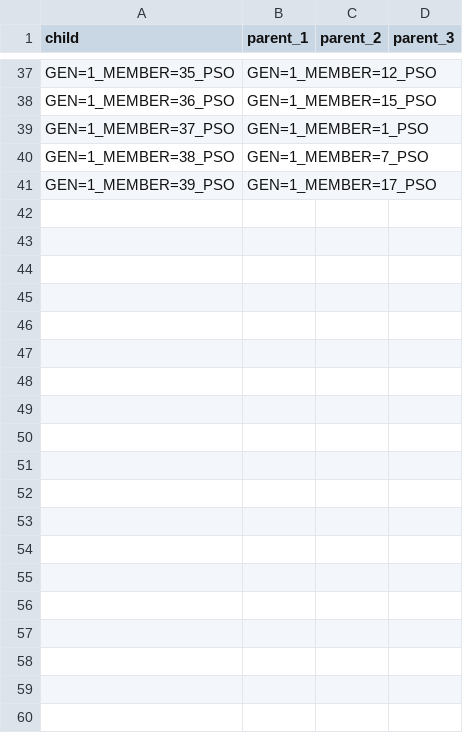
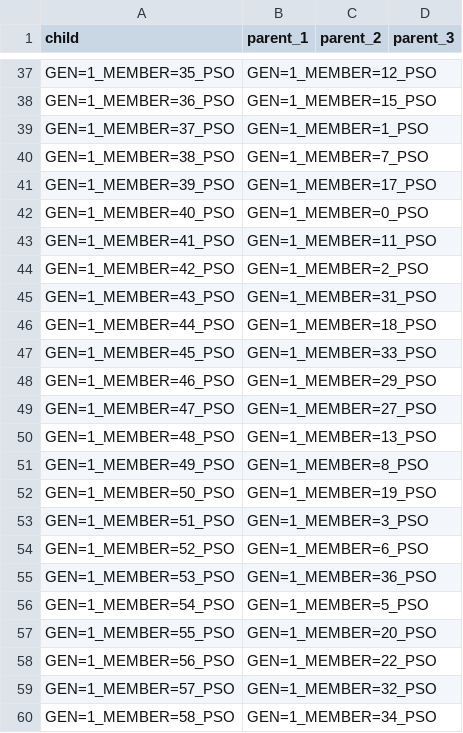
Before and after one commit to rqmacasieb/pestpp, a CSV file: benchmarks/michalewicz/mic_gp.lineage.csv, drawn as a sheet; only a part is shown, gaps mark what is left out; the diff covers the shown part only.

```diff
--- a/benchmarks/michalewicz/mic_gp.lineage.csv
+++ b/benchmarks/michalewicz/mic_gp.lineage.csv
@@ -41 +41,20 @@ GEN=1_MEMBER=38_PSO,GEN=1_MEMBER=7_PSO,,
 GEN=1_MEMBER=39_PSO,GEN=1_MEMBER=17_PSO,,
+GEN=1_MEMBER=40_PSO,GEN=1_MEMBER=0_PSO,,
+GEN=1_MEMBER=41_PSO,GEN=1_MEMBER=11_PSO,,
+GEN=1_MEMBER=42_PSO,GEN=1_MEMBER=2_PSO,,
+GEN=1_MEMBER=43_PSO,GEN=1_MEMBER=31_PSO,,
+GEN=1_MEMBER=44_PSO,GEN=1_MEMBER=18_PSO,,
+GEN=1_MEMBER=45_PSO,GEN=1_MEMBER=33_PSO,,
+GEN=1_MEMBER=46_PSO,GEN=1_MEMBER=29_PSO,,
+GEN=1_MEMBER=47_PSO,GEN=1_MEMBER=27_PSO,,
+GEN=1_MEMBER=48_PSO,GEN=1_MEMBER=13_PSO,,
+GEN=1_MEMBER=49_PSO,GEN=1_MEMBER=8_PSO,,
+GEN=1_MEMBER=50_PSO,GEN=1_MEMBER=19_PSO,,
+GEN=1_MEMBER=51_PSO,GEN=1_MEMBER=3_PSO,,
+GEN=1_MEMBER=52_PSO,GEN=1_MEMBER=6_PSO,,
+GEN=1_MEMBER=53_PSO,GEN=1_MEMBER=36_PSO,,
+GEN=1_MEMBER=54_PSO,GEN=1_MEMBER=5_PSO,,
+GEN=1_MEMBER=55_PSO,GEN=1_MEMBER=20_PSO,,
+GEN=1_MEMBER=56_PSO,GEN=1_MEMBER=22_PSO,,
+GEN=1_MEMBER=57_PSO,GEN=1_MEMBER=32_PSO,,
+GEN=1_MEMBER=58_PSO,GEN=1_MEMBER=34_PSO,,
```
Also changed, not shown: 21 added rows elsewhere in this file, benchmarks/michalewicz/mic_gp.training.dv_pop.csv, benchmarks/michalewicz/mic_gp.training.obs_pop.csv, 11 other files.
